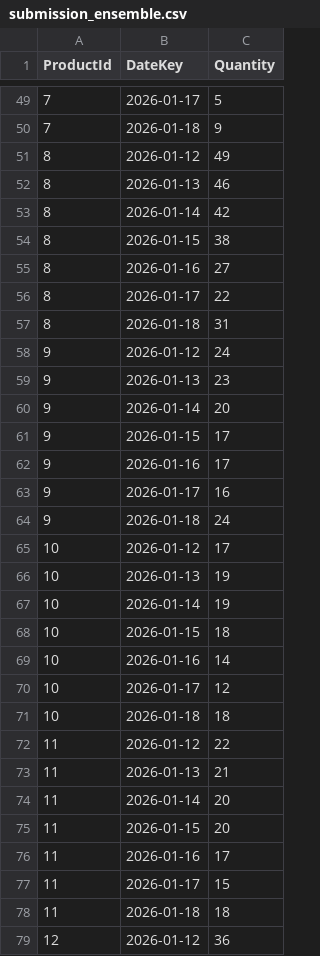
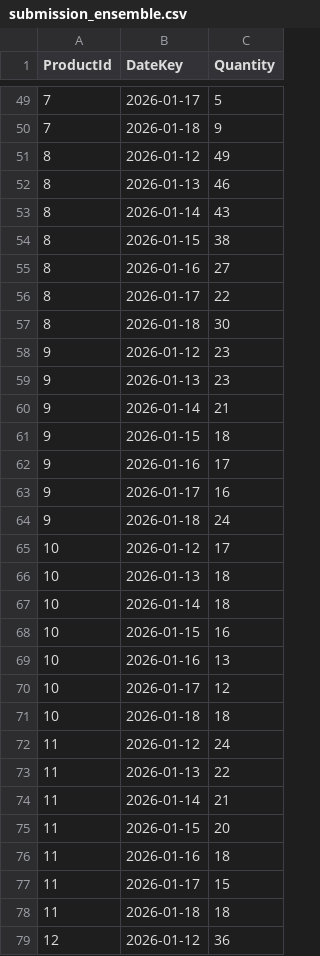
Before and after one commit to RomanLysonek/vonava_predikce, a CSV file: outputs/submission_ensemble.csv, drawn as a sheet; only a part is shown, gaps mark what is left out; the diff covers the shown part only.

```diff
--- a/outputs/submission_ensemble.csv
+++ b/outputs/submission_ensemble.csv
@@ -52,3 +52,3 @@ ProductId,DateKey,Quantity
 8,2026-01-13,46
-8,2026-01-14,42
+8,2026-01-14,43
 8,2026-01-15,38
@@ -56,7 +56,7 @@ ProductId,DateKey,Quantity
 8,2026-01-17,22
-8,2026-01-18,31
-9,2026-01-12,24
+8,2026-01-18,30
+9,2026-01-12,23
 9,2026-01-13,23
-9,2026-01-14,20
-9,2026-01-15,17
+9,2026-01-14,21
+9,2026-01-15,18
 9,2026-01-16,17
@@ -65,13 +65,13 @@ ProductId,DateKey,Quantity
 10,2026-01-12,17
-10,2026-01-13,19
-10,2026-01-14,19
-10,2026-01-15,18
-10,2026-01-16,14
+10,2026-01-13,18
+10,2026-01-14,18
+10,2026-01-15,16
+10,2026-01-16,13
 10,2026-01-17,12
 10,2026-01-18,18
-11,2026-01-12,22
-11,2026-01-13,21
-11,2026-01-14,20
+11,2026-01-12,24
+11,2026-01-13,22
+11,2026-01-14,21
 11,2026-01-15,20
-11,2026-01-16,17
+11,2026-01-16,18
 11,2026-01-17,15
```
Also changed, not shown: 1 added row, 1 removed row and 81 edited cells elsewhere in this file, outputs/ensemble_comparison.csv, outputs/submission.csv, 55 other files.
